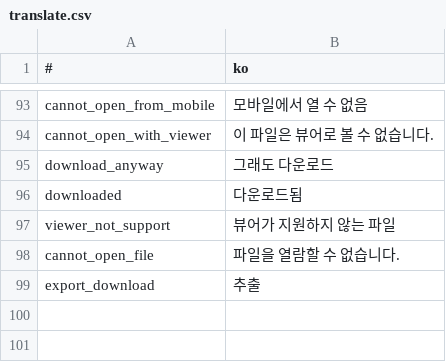
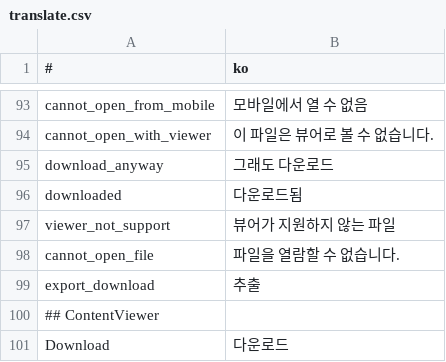
Before and after one commit to is2you2/pjcone, a CSV file: src/assets/data/translate.csv, drawn as a sheet; only a part is shown, gaps mark what is left out; the diff names each change by its address in the sheet, - before the commit and + after, or states it on an @@ line.

```diff
--- a/src/assets/data/translate.csv
+++ b/src/assets/data/translate.csv
+row 100: ## ContentViewer
+row 101: Download | 다운로드
```
Also changed, not shown: 4 other files.
